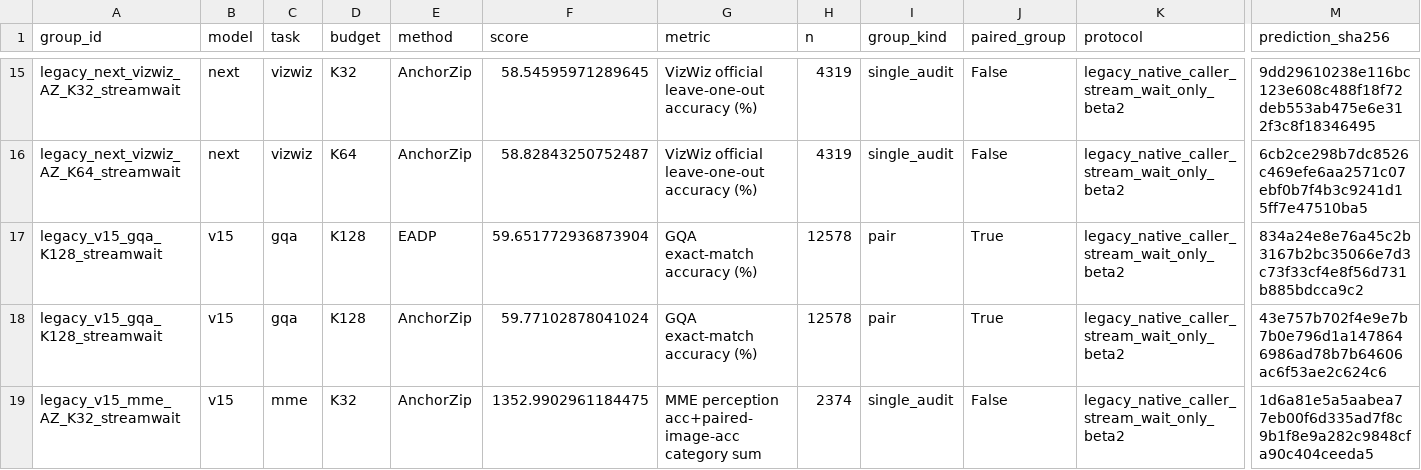
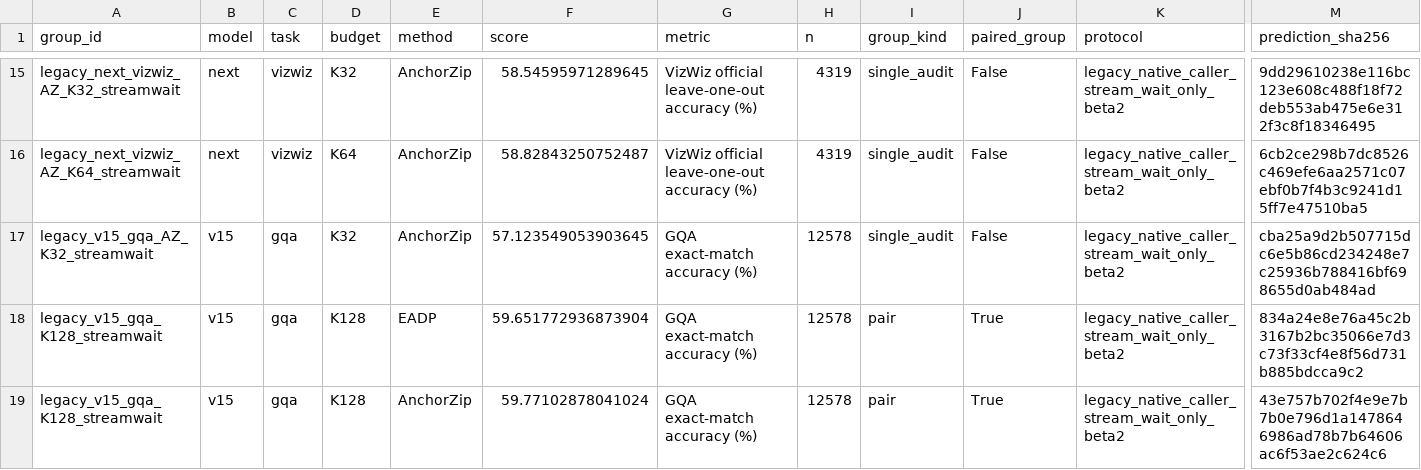
Before and after one commit to Code-Yan-ZX/EADP, a CSV file: Qwen_vl/outputs/anchor_completion_validation/records_20261003/audit_followup_20261008/published_results/repaired_legacy_results.csv, drawn as a sheet; only a part is shown, gaps mark what is left out; the shorter side is filled out with more unchanged rows; rows hold the shown columns only; the diff names each change by its address in the sheet, - before the commit and + after, or states it on an @@ line.

Commit message:
Publish completed EADP repair groups
Groups: legacy_v15_gqa_AZ_K32_streamwait

Complete predictions, official score checks, runtime/protocol evidence and SHA256 manifests are archived per group. The live checkout index and user edits are preserved.

```diff
--- a/Qwen_vl/outputs/anchor_completion_validation/records_20261003/audit_followup_20261008/published_results/repaired_legacy_results.csv
+++ b/Qwen_vl/outputs/anchor_completion_validation/records_20261003/audit_followup_20261008/published_results/repaired_legacy_results.csv
+row 17: legacy_v15_gqa_AZ_K32_streamwait | v15 | gqa | K32 | AnchorZip | 57.123549053903645 | GQA exact-match accuracy (%) | 12578 | single_audit | False | legacy_native_caller_stream_wait_only_beta2 | cba25a9d2b507715dc6e5b86cd234248e7c25936b788416bf698655d0ab484ad
```
Also changed, not shown: 3 other files.
